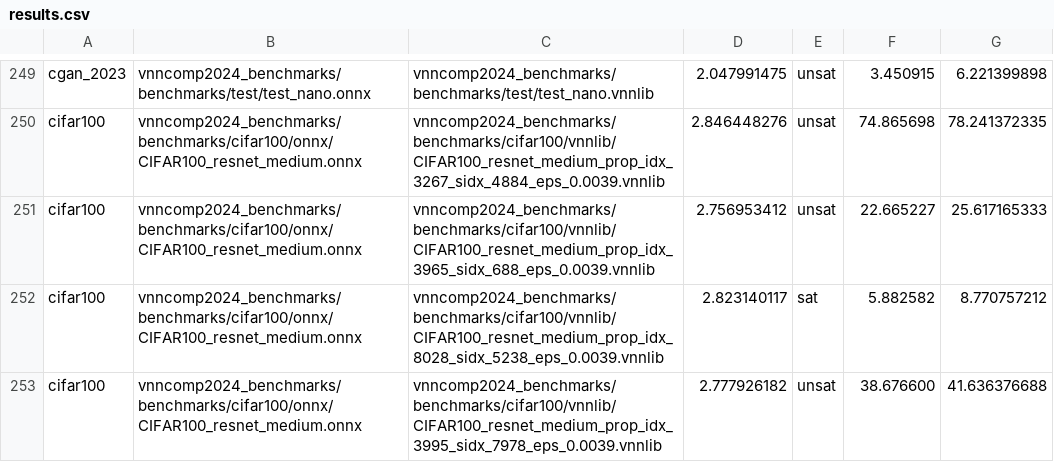
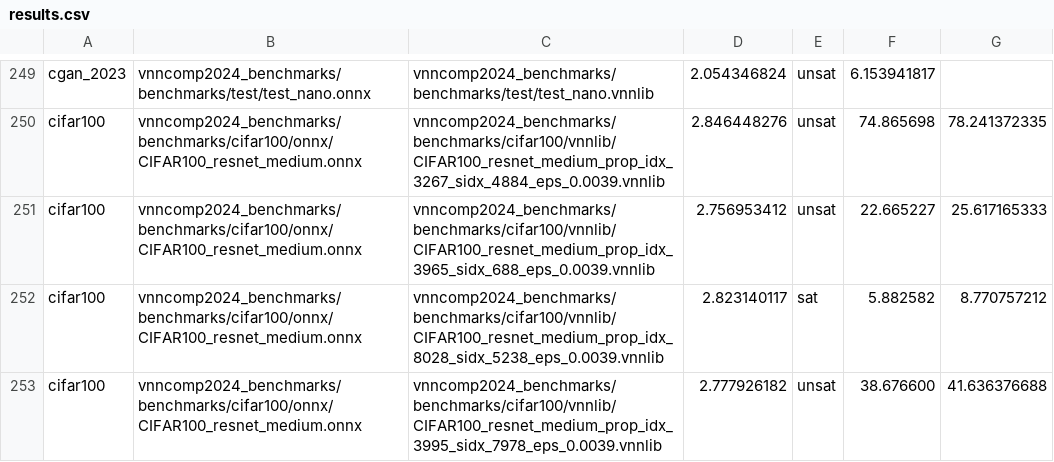
Before and after one commit to ChristopherBrix/vnncomp2024_results, a CSV file: neuralsat/results.csv, drawn as a sheet; only a part is shown, gaps mark what is left out; the diff covers the shown part only; the diff names each change by its address in the sheet, - before the commit and + after, or states it on an @@ line.

```diff
--- a/neuralsat/results.csv
+++ b/neuralsat/results.csv
-D249: 2.047991475
+D249: 2.054346824
-F249: 3.450915
+F249: 6.153941817
-G249: 6.221399898
+G249: (empty)
```
Also changed, not shown: 61 edited cells elsewhere in this file, neuralsat/2024_cgan_2023/results.csv, 11 other files.
